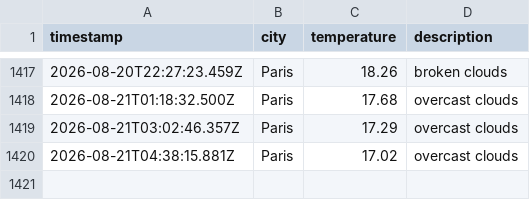
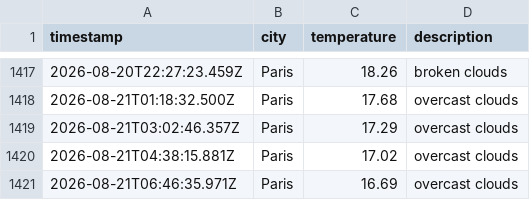
Before and after one commit to KirubaJ05/weatherAppTest, a CSV file: data/weather_log.csv, drawn as a sheet; only a part is shown, gaps mark what is left out; the diff names each change by its address in the sheet, - before the commit and + after, or states it on an @@ line.

```diff
--- a/data/weather_log.csv
+++ b/data/weather_log.csv
+row 1421: 2026-08-21T06:46:35.971Z | Paris | 16.69 | overcast clouds
```
Also changed, not shown: 1 other file.
